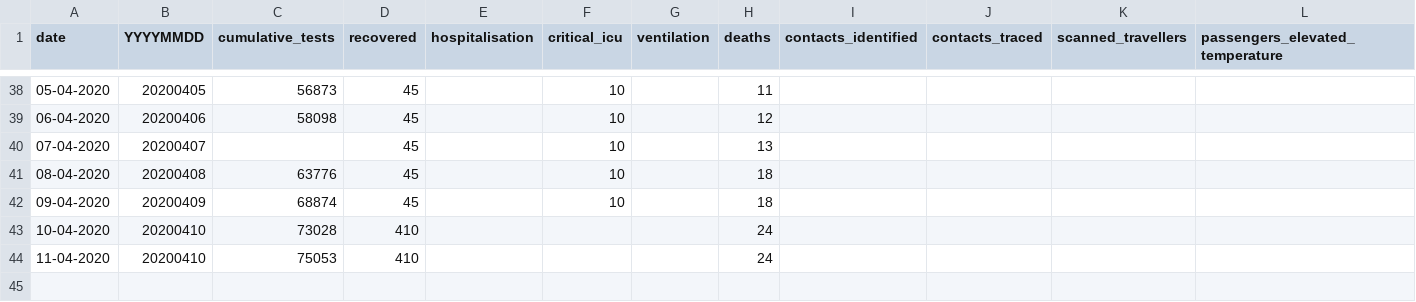
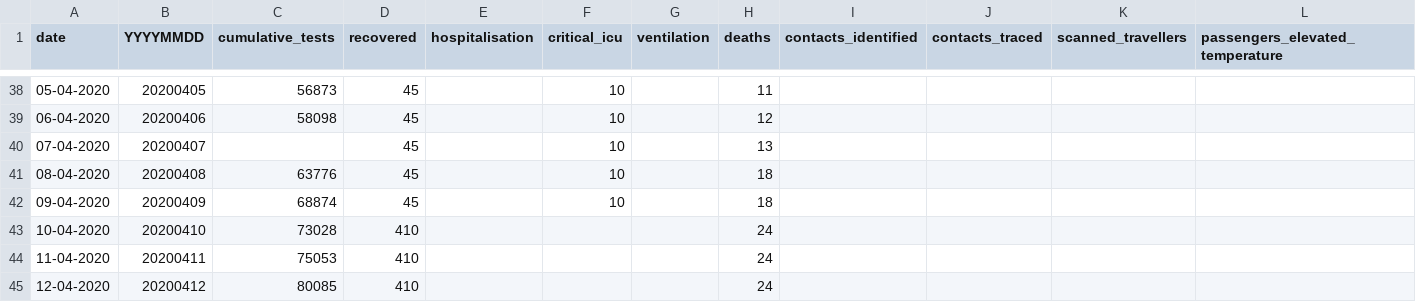
Before and after one commit to dsfsi/covid19za, a CSV file: data/covid19za_timeline_testing.csv, drawn as a sheet; only a part is shown, gaps mark what is left out; rows hold the shown columns only; the diff names each change by its address in the sheet, - before the commit and + after, or states it on an @@ line.

Commit message:
Update covid19za_timeline_testing.csv

```diff
--- a/data/covid19za_timeline_testing.csv
+++ b/data/covid19za_timeline_testing.csv
-B44 (YYYYMMDD): 20200410
+B44 (YYYYMMDD): 20200411
+row 45: 12-04-2020 | 20200412 | 80085 | 410 |  |  |  | 24
```
